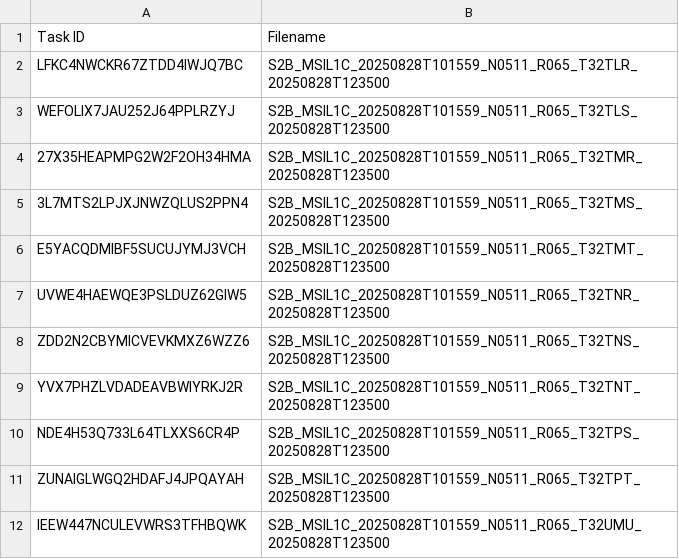
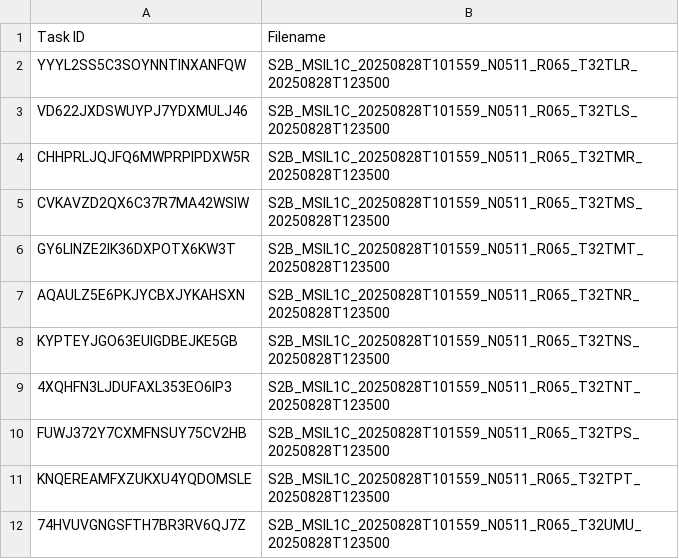
Before and after one commit to swisstopo/topo-satromo-v2, a CSV file: processing/running_tasks.csv, drawn as a sheet.

Commit message:
Processing files done

```diff
--- a/processing/running_tasks.csv
+++ b/processing/running_tasks.csv
@@ -1,12 +1,12 @@
 Task ID,Filename
-LFKC4NWCKR67ZTDD4IWJQ7BC,S2B_MSIL1C_20250828T101559_N0511_R065_T32TLR_20250828T123500
-WEFOLIX7JAU252J64PPLRZYJ,S2B_MSIL1C_20250828T101559_N0511_R065_T32TLS_20250828T123500
-27X35HEAPMPG2W2F2OH34HMA,S2B_MSIL1C_20250828T101559_N0511_R065_T32TMR_20250828T123500
-3L7MTS2LPJXJNWZQLUS2PPN4,S2B_MSIL1C_20250828T101559_N0511_R065_T32TMS_20250828T123500
-E5YACQDMIBF5SUCUJYMJ3VCH,S2B_MSIL1C_20250828T101559_N0511_R065_T32TMT_20250828T123500
-UVWE4HAEWQE3PSLDUZ62GIW5,S2B_MSIL1C_20250828T101559_N0511_R065_T32TNR_20250828T123500
-ZDD2N2CBYMICVEVKMXZ6WZZ6,S2B_MSIL1C_20250828T101559_N0511_R065_T32TNS_20250828T123500
-YVX7PHZLVDADEAVBWIYRKJ2R,S2B_MSIL1C_20250828T101559_N0511_R065_T32TNT_20250828T123500
-NDE4H53Q733L64TLXXS6CR4P,S2B_MSIL1C_20250828T101559_N0511_R065_T32TPS_20250828T123500
-ZUNAIGLWGQ2HDAFJ4JPQAYAH,S2B_MSIL1C_20250828T101559_N0511_R065_T32TPT_20250828T123500
-IEEW447NCULEVWRS3TFHBQWK,S2B_MSIL1C_20250828T101559_N0511_R065_T32UMU_20250828T123500
+YYYL2SS5C3SOYNNTINXANFQW,S2B_MSIL1C_20250828T101559_N0511_R065_T32TLR_20250828T123500
+VD622JXDSWUYPJ7YDXMULJ46,S2B_MSIL1C_20250828T101559_N0511_R065_T32TLS_20250828T123500
+CHHPRLJQJFQ6MWPRPIPDXW5R,S2B_MSIL1C_20250828T101559_N0511_R065_T32TMR_20250828T123500
+CVKAVZD2QX6C37R7MA42WSIW,S2B_MSIL1C_20250828T101559_N0511_R065_T32TMS_20250828T123500
+GY6LINZE2IK36DXPOTX6KW3T,S2B_MSIL1C_20250828T101559_N0511_R065_T32TMT_20250828T123500
+AQAULZ5E6PKJYCBXJYKAHSXN,S2B_MSIL1C_20250828T101559_N0511_R065_T32TNR_20250828T123500
+KYPTEYJGO63EUIGDBEJKE5GB,S2B_MSIL1C_20250828T101559_N0511_R065_T32TNS_20250828T123500
+4XQHFN3LJDUFAXL353EO6IP3,S2B_MSIL1C_20250828T101559_N0511_R065_T32TNT_20250828T123500
+FUWJ372Y7CXMFNSUY75CV2HB,S2B_MSIL1C_20250828T101559_N0511_R065_T32TPS_20250828T123500
+KNQEREAMFXZUKXU4YQDOMSLE,S2B_MSIL1C_20250828T101559_N0511_R065_T32TPT_20250828T123500
+74HVUVGNGSFTH7BR3RV6QJ7Z,S2B_MSIL1C_20250828T101559_N0511_R065_T32UMU_20250828T123500
```
Also changed, not shown: 11 other files.
